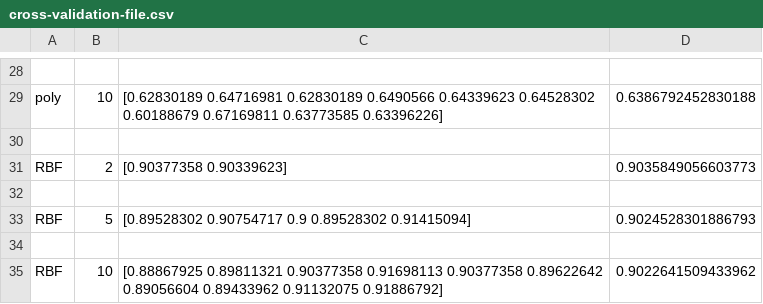
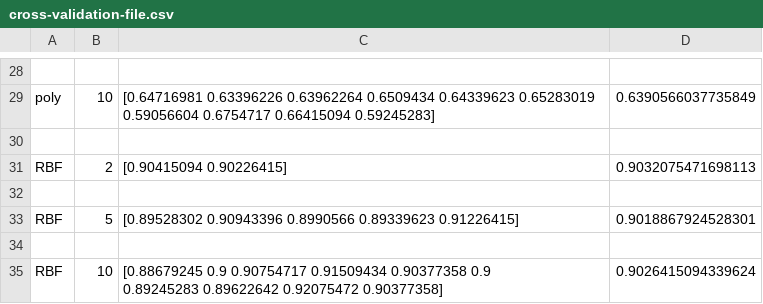
Before and after one commit to lincolncosta/experimentos-ia, a CSV file: experimento-1/SVM/cross-validation-file.csv, drawn as a sheet; only a part is shown, gaps mark what is left out; ↵ is a line break in a cell; the diff covers the shown part only; the diff names each change by its address in the sheet, - before the commit and + after, or states it on an @@ line.

```diff
--- a/experimento-1/SVM/cross-validation-file.csv
+++ b/experimento-1/SVM/cross-validation-file.csv
-C29: [0.62830189 0.64716981 0.62830189 0.6490566 0.64339623 0.64528302 ↵ 0.60188679 0.67169811 0.63773585 0.63396226]
+C29: [0.64716981 0.63396226 0.63962264 0.6509434 0.64339623 0.65283019 ↵ 0.59056604 0.6754717 0.66415094 0.59245283]
-D29: 0.6386792452830188
+D29: 0.6390566037735849
-C31: [0.90377358 0.90339623]
+C31: [0.90415094 0.90226415]
-D31: 0.9035849056603773
+D31: 0.9032075471698113
-C33: [0.89528302 0.90754717 0.9 0.89528302 0.91415094]
+C33: [0.89528302 0.90943396 0.8990566 0.89339623 0.91226415]
-D33: 0.9024528301886793
+D33: 0.9018867924528301
-C35: [0.88867925 0.89811321 0.90377358 0.91698113 0.90377358 0.89622642 ↵ 0.89056604 0.89433962 0.91132075 0.91886792]
+C35: [0.88679245 0.9 0.90754717 0.91509434 0.90377358 0.9 ↵ 0.89245283 0.89622642 0.92075472 0.90377358]
-D35: 0.9022641509433962
+D35: 0.9026415094339624
```
Also changed, not shown: 27 edited cells elsewhere in this file, experimento-1/SVM/classification-report-RBF.csv, experimento-1/SVM/classification-report-linear.csv, 17 other files.
